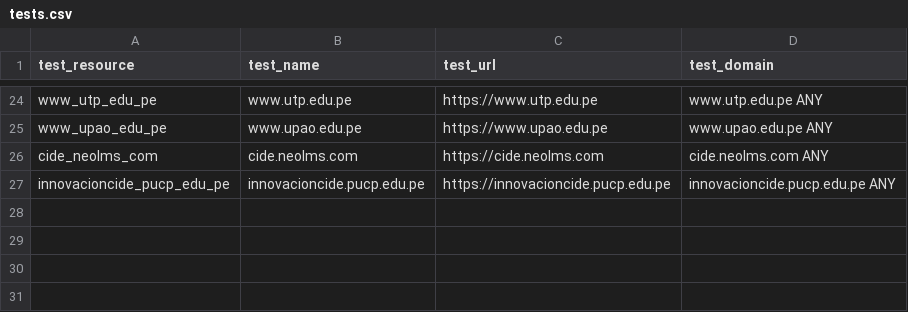
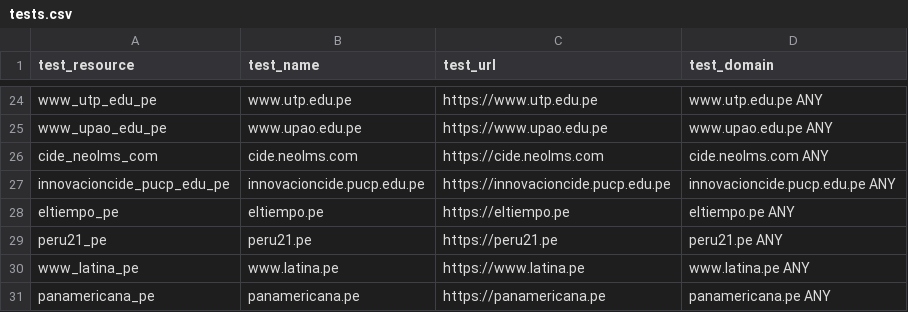
Before and after one commit to ciscoSpeaker/thousandeyes, a CSV file: peruvian/tests.csv, drawn as a sheet; only a part is shown, gaps mark what is left out.

Commit message:
adding web pages

```diff
--- a/peruvian/tests.csv
+++ b/peruvian/tests.csv
@@ -27 +27,5 @@ test_resource,test_name,test_url,test_domain
 "innovacioncide_pucp_edu_pe","innovacioncide.pucp.edu.pe","https://innovacioncide.pucp.edu.pe","innovacioncide.pucp.edu.pe ANY"
+"eltiempo_pe","eltiempo.pe","https://eltiempo.pe","eltiempo.pe ANY"
+"peru21_pe","peru21.pe","https://peru21.pe","peru21.pe ANY"
+"www_latina_pe","www.latina.pe","https://www.latina.pe","www.latina.pe ANY"
+"panamericana_pe","panamericana.pe","https://panamericana.pe","panamericana.pe ANY"
```
